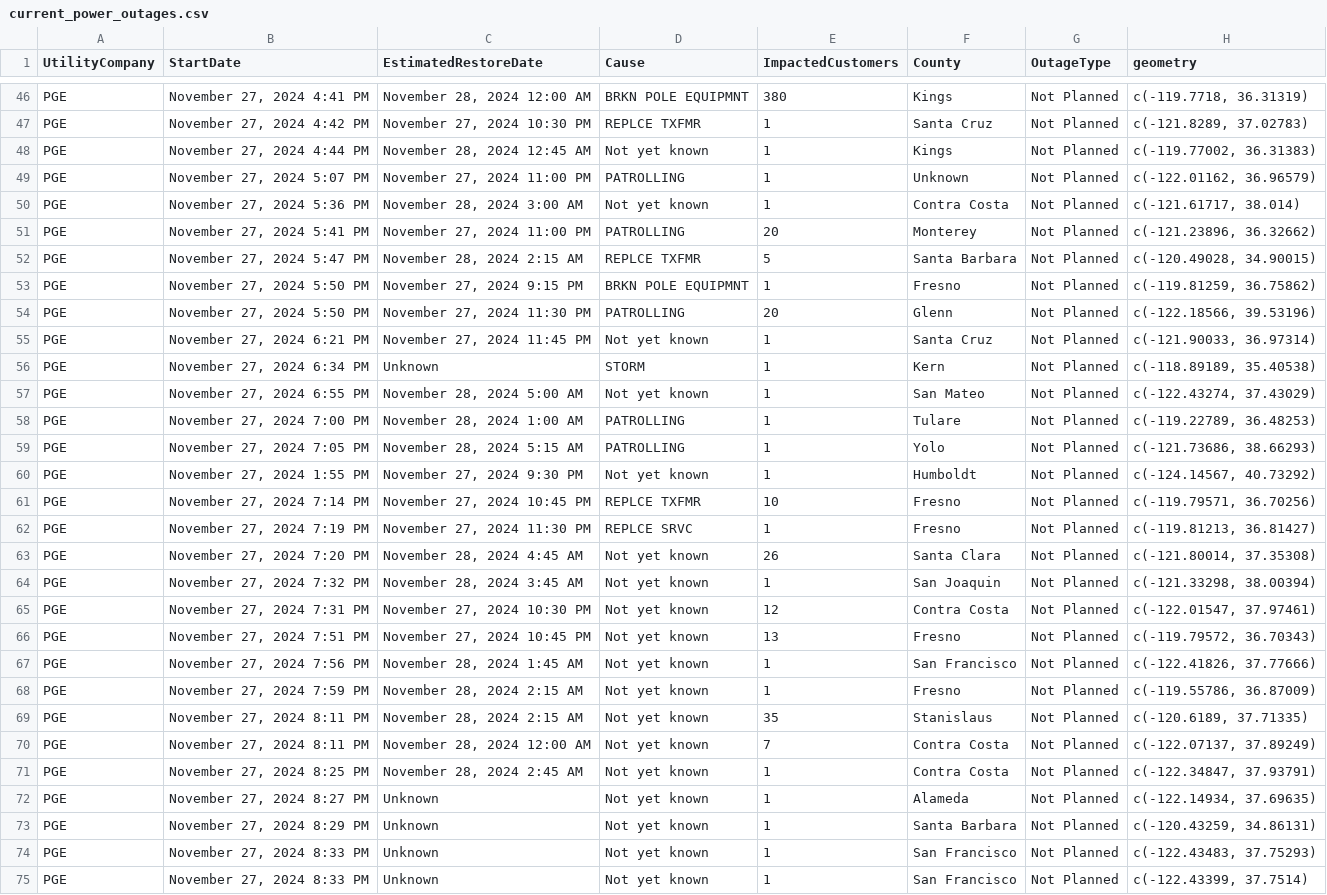
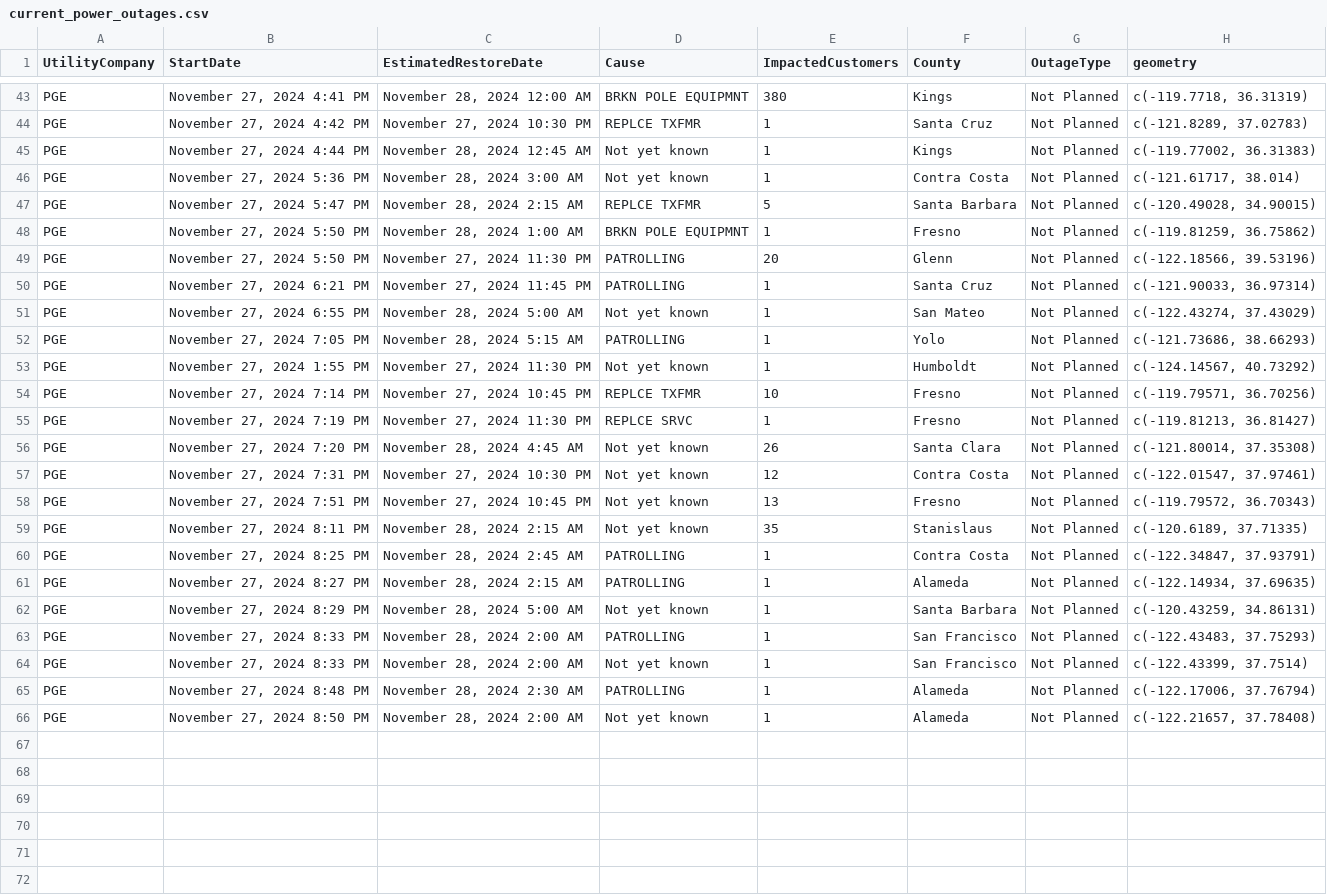
Before and after one commit to abcotvdata/power_outage_tracker, a CSV file: current_power_outages.csv, drawn as a sheet; only a part is shown, gaps mark what is left out; the diff covers the shown part only.

```diff
--- a/current_power_outages.csv
+++ b/current_power_outages.csv
@@ -48,14 +45,10 @@ PGE,"November 27, 2024  4:42 PM","November 27, 2024 10:30 PM",REPLCE TXFMR,1,San
 PGE,"November 27, 2024  4:44 PM","November 28, 2024 12:45 AM",Not yet known,1,Kings,Not Planned,"c(-119.77002, 36.31383)"
-PGE,"November 27, 2024  5:07 PM","November 27, 2024 11:00 PM",PATROLLING,1,Unknown,Not Planned,"c(-122.01162, 36.96579)"
 PGE,"November 27, 2024  5:36 PM","November 28, 2024  3:00 AM",Not yet known,1,Contra Costa,Not Planned,"c(-121.61717, 38.014)"
-PGE,"November 27, 2024  5:41 PM","November 27, 2024 11:00 PM",PATROLLING,20,Monterey,Not Planned,"c(-121.23896, 36.32662)"
 PGE,"November 27, 2024  5:47 PM","November 28, 2024  2:15 AM",REPLCE TXFMR,5,Santa Barbara,Not Planned,"c(-120.49028, 34.90015)"
-PGE,"November 27, 2024  5:50 PM","November 27, 2024  9:15 PM",BRKN POLE EQUIPMNT,1,Fresno,Not Planned,"c(-119.81259, 36.75862)"
+PGE,"November 27, 2024  5:50 PM","November 28, 2024  1:00 AM",BRKN POLE EQUIPMNT,1,Fresno,Not Planned,"c(-119.81259, 36.75862)"
 PGE,"November 27, 2024  5:50 PM","November 27, 2024 11:30 PM",PATROLLING,20,Glenn,Not Planned,"c(-122.18566, 39.53196)"
-PGE,"November 27, 2024  6:21 PM","November 27, 2024 11:45 PM",Not yet known,1,Santa Cruz,Not Planned,"c(-121.90033, 36.97314)"
-PGE,"November 27, 2024  6:34 PM",Unknown,STORM,1,Kern,Not Planned,"c(-118.89189, 35.40538)"
+PGE,"November 27, 2024  6:21 PM","November 27, 2024 11:45 PM",PATROLLING,1,Santa Cruz,Not Planned,"c(-121.90033, 36.97314)"
 PGE,"November 27, 2024  6:55 PM","November 28, 2024  5:00 AM",Not yet known,1,San Mateo,Not Planned,"c(-122.43274, 37.43029)"
-PGE,"November 27, 2024  7:00 PM","November 28, 2024  1:00 AM",PATROLLING,1,Tulare,Not Planned,"c(-119.22789, 36.48253)"
 PGE,"November 27, 2024  7:05 PM","November 28, 2024  5:15 AM",PATROLLING,1,Yolo,Not Planned,"c(-121.73686, 38.66293)"
-PGE,"November 27, 2024  1:55 PM","November 27, 2024  9:30 PM",Not yet known,1,Humboldt,Not Planned,"c(-124.14567, 40.73292)"
+PGE,"November 27, 2024  1:55 PM","November 27, 2024 11:30 PM",Not yet known,1,Humboldt,Not Planned,"c(-124.14567, 40.73292)"
 PGE,"November 27, 2024  7:14 PM","November 27, 2024 10:45 PM",REPLCE TXFMR,10,Fresno,Not Planned,"c(-119.79571, 36.70256)"
@@ -63,13 +56,11 @@ PGE,"November 27, 2024  7:19 PM","November 27, 2024 11:30 PM",REPLCE SRVC,1,Fres
 PGE,"November 27, 2024  7:20 PM","November 28, 2024  4:45 AM",Not yet known,26,Santa Clara,Not Planned,"c(-121.80014, 37.35308)"
-PGE,"November 27, 2024  7:32 PM","November 28, 2024  3:45 AM",Not yet known,1,San Joaquin,Not Planned,"c(-121.33298, 38.00394)"
 PGE,"November 27, 2024  7:31 PM","November 27, 2024 10:30 PM",Not yet known,12,Contra Costa,Not Planned,"c(-122.01547, 37.97461)"
 PGE,"November 27, 2024  7:51 PM","November 27, 2024 10:45 PM",Not yet known,13,Fresno,Not Planned,"c(-119.79572, 36.70343)"
-PGE,"November 27, 2024  7:56 PM","November 28, 2024  1:45 AM",Not yet known,1,San Francisco,Not Planned,"c(-122.41826, 37.77666)"
-PGE,"November 27, 2024  7:59 PM","November 28, 2024  2:15 AM",Not yet known,1,Fresno,Not Planned,"c(-119.55786, 36.87009)"
 PGE,"November 27, 2024  8:11 PM","November 28, 2024  2:15 AM",Not yet known,35,Stanislaus,Not Planned,"c(-120.6189, 37.71335)"
-PGE,"November 27, 2024  8:11 PM","November 28, 2024 12:00 AM",Not yet known,7,Contra Costa,Not Planned,"c(-122.07137, 37.89249)"
-PGE,"November 27, 2024  8:25 PM","November 28, 2024  2:45 AM",Not yet known,1,Contra Costa,Not Planned,"c(-122.34847, 37.93791)"
-PGE,"November 27, 2024  8:27 PM",Unknown,Not yet known,1,Alameda,Not Planned,"c(-122.14934, 37.69635)"
-PGE,"November 27, 2024  8:29 PM",Unknown,Not yet known,1,Santa Barbara,Not Planned,"c(-120.43259, 34.86131)"
-PGE,"November 27, 2024  8:33 PM",Unknown,Not yet known,1,San Francisco,Not Planned,"c(-122.43483, 37.75293)"
-PGE,"November 27, 2024  8:33 PM",Unknown,Not yet known,1,San Francisco,Not Planned,"c(-122.43399, 37.7514)"
+PGE,"November 27, 2024  8:25 PM","November 28, 2024  2:45 AM",PATROLLING,1,Contra Costa,Not Planned,"c(-122.34847, 37.93791)"
+PGE,"November 27, 2024  8:27 PM","November 28, 2024  2:15 AM",PATROLLING,1,Alameda,Not Planned,"c(-122.14934, 37.69635)"
+PGE,"November 27, 2024  8:29 PM","November 28, 2024  5:00 AM",Not yet known,1,Santa Barbara,Not Planned,"c(-120.43259, 34.86131)"
+PGE,"November 27, 2024  8:33 PM","November 28, 2024  2:00 AM",PATROLLING,1,San Francisco,Not Planned,"c(-122.43483, 37.75293)"
+PGE,"November 27, 2024  8:33 PM","November 28, 2024  2:00 AM",Not yet known,1,San Francisco,Not Planned,"c(-122.43399, 37.7514)"
+PGE,"November 27, 2024  8:48 PM","November 28, 2024  2:30 AM",PATROLLING,1,Alameda,Not Planned,"c(-122.17006, 37.76794)"
+PGE,"November 27, 2024  8:50 PM","November 28, 2024  2:00 AM",Not yet known,1,Alameda,Not Planned,"c(-122.21657, 37.78408)"
```
Also changed, not shown: 3 removed rows and 4 edited cells elsewhere in this file, 5 other files.
